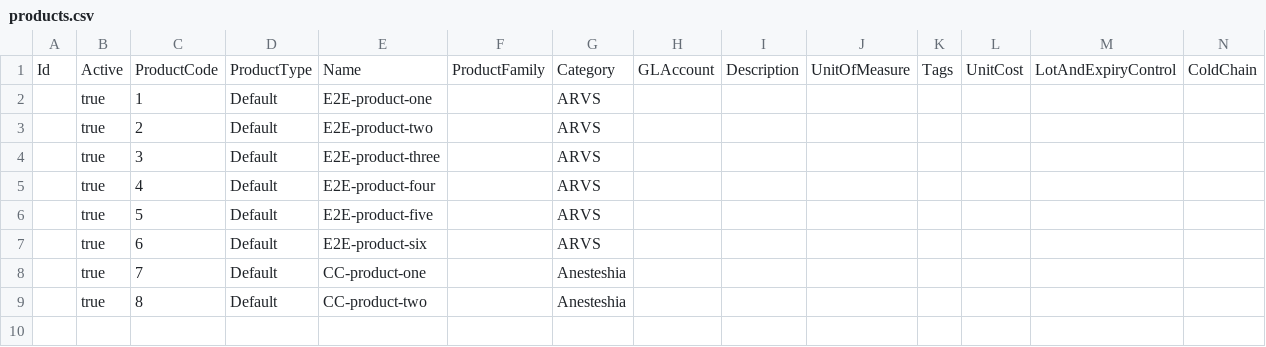
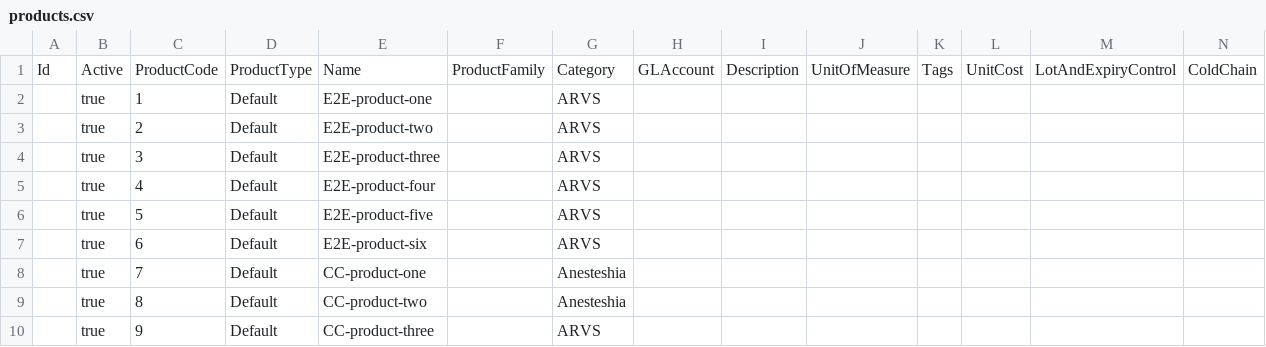
Before and after one commit to openboxes/openboxes-e2e, a CSV file: src/setup/dataImport/products.csv, drawn as a sheet; only a part is shown; rows hold the shown columns only; the diff names each change by its address in the sheet, - before the commit and + after, or states it on an @@ line.

```diff
--- a/src/setup/dataImport/products.csv
+++ b/src/setup/dataImport/products.csv
+row 10:  | true | 9 | Default | CC-product-three |  | ARVS
```
Also changed, not shown: 10 other files.
